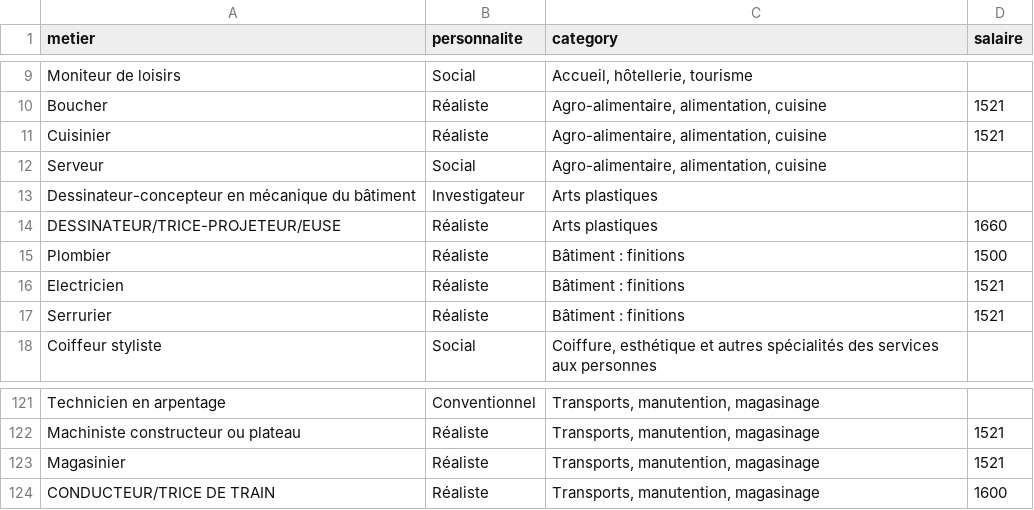
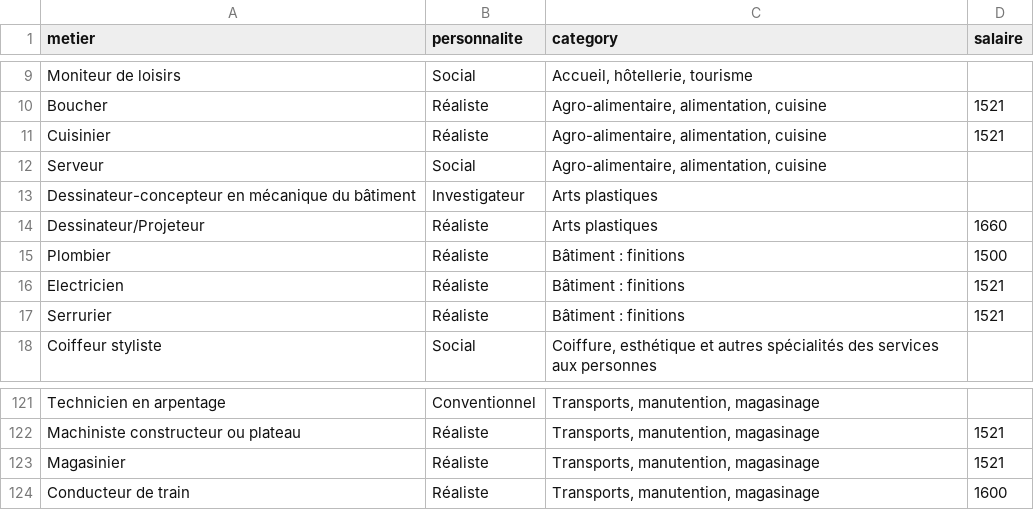
Before and after one commit to MissSwingy/rails_reecover, a CSV file: metier2.csv, drawn as a sheet; only a part is shown, gaps mark what is left out.

```diff
--- a/metier2.csv
+++ b/metier2.csv
@@ -13,3 +13,3 @@ Serveur;Social;Agro-alimentaire, alimentation, cuisine;
 Dessinateur-concepteur en mécanique du bâtiment;Investigateur;Arts plastiques;
-DESSINATEUR/TRICE-PROJETEUR/EUSE;Réaliste;Arts plastiques;1660
+Dessinateur/Projeteur;Réaliste;Arts plastiques;1660
 Plombier;Réaliste;Bâtiment : finitions;1500
@@ -123,2 +123,2 @@ Machiniste constructeur ou plateau;Réaliste;Transports, manutention, magasinage
 Magasinier;Réaliste;Transports, manutention, magasinage;1521
-CONDUCTEUR/TRICE DE TRAIN;Réaliste;Transports, manutention, magasinage;1600
+Conducteur de train;Réaliste;Transports, manutention, magasinage;1600
```
Also changed, not shown: training_centers.csv, 7 other files.
